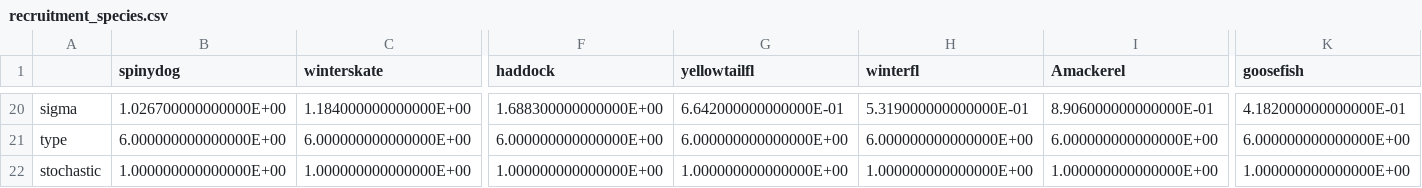
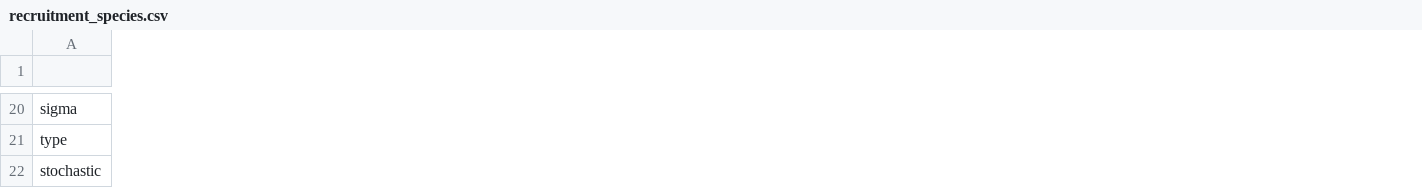
Before and after one commit to NOAA-EDAB/hydra_est, a CSV file: dataInputsHydra/recruitment_species.csv, drawn as a sheet; only a part is shown, gaps mark what is left out; the diff covers the shown part only; the diff names each change by its address in the sheet, - before the commit and + after, or states it on an @@ line.

```diff
--- a/dataInputsHydra/recruitment_species.csv
+++ b/dataInputsHydra/recruitment_species.csv
-column B (spinydog), rows 20-22: 1.026700000000000E+00 | 6.000000000000000E+00 | 1.000000000000000E+00
-column C (winterskate), rows 20-22: 1.184000000000000E+00 | 6.000000000000000E+00 | 1.000000000000000E+00
-column F (haddock), rows 20-22: 1.688300000000000E+00 | 6.000000000000000E+00 | 1.000000000000000E+00
-column G (yellowtailfl), rows 20-22: 6.642000000000000E-01 | 6.000000000000000E+00 | 1.000000000000000E+00
-column H (winterfl), rows 20-22: 5.319000000000000E-01 | 6.000000000000000E+00 | 1.000000000000000E+00
-column I (Amackerel), rows 20-22: 8.906000000000000E-01 | 6.000000000000000E+00 | 1.000000000000000E+00
-column K (goosefish), rows 20-22: 4.182000000000000E-01 | 6.000000000000000E+00 | 1.000000000000000E+00
```
Also changed, not shown: 63 edited cells elsewhere in this file, dataInputsHydra/fishing_discards.csv, dataInputsHydra/fishing_discardsSurvival.csv, 32 other files.
